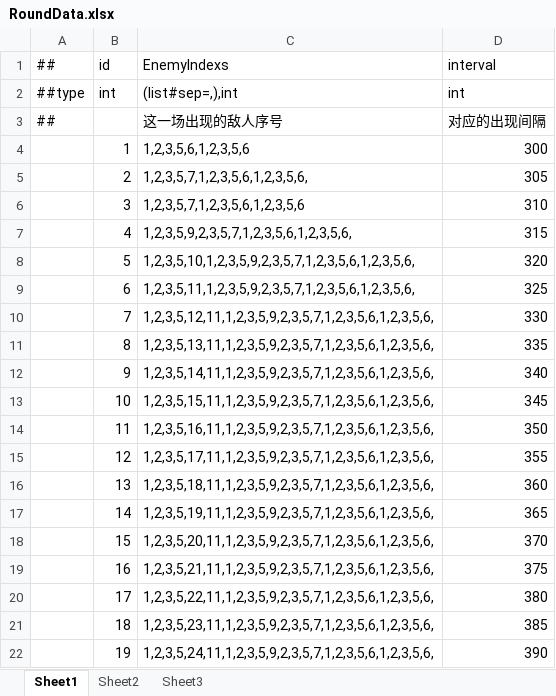
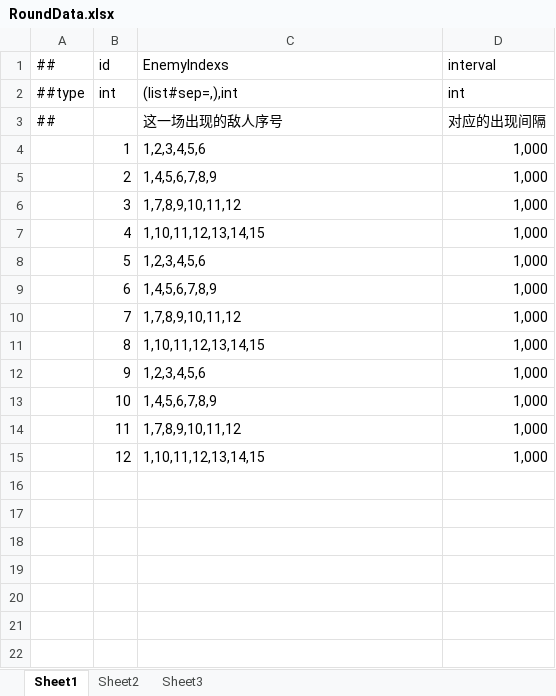
Before and after one commit to Eagle-Lai/FreeTower, an Excel workbook: Luaban/Config/Datas/RoundData.xlsx, sheet Sheet1, drawn as a sheet; values as stored, in another font and other column widths than the file's, no borders; the diff names each change by its address in the sheet, - before the commit and + after, or states it on an @@ line.

```diff
--- a/Luaban/Config/Datas/RoundData.xlsx (sheet Sheet1)
+++ b/Luaban/Config/Datas/RoundData.xlsx (sheet Sheet1)
-C4 (EnemyIndexs): 1,2,3,5,6,1,2,3,5,6
+C4 (EnemyIndexs): 1,2,3,4,5,6
-D4 (interval): 300
+D4 (interval): 1,000
-C5 (EnemyIndexs): 1,2,3,5,7,1,2,3,5,6,1,2,3,5,6,
+C5 (EnemyIndexs): 1,4,5,6,7,8,9
-D5 (interval): 305
+D5 (interval): 1,000
-C6 (EnemyIndexs): 1,2,3,5,7,1,2,3,5,6,1,2,3,5,6
+C6 (EnemyIndexs): 1,7,8,9,10,11,12
-D6 (interval): 310
+D6 (interval): 1,000
-C7 (EnemyIndexs): 1,2,3,5,9,2,3,5,7,1,2,3,5,6,1,2,3,5,6,
+C7 (EnemyIndexs): 1,10,11,12,13,14,15
-D7 (interval): 315
+D7 (interval): 1,000
-C8 (EnemyIndexs): 1,2,3,5,10,1,2,3,5,9,2,3,5,7,1,2,3,5,6,1,2,3,5,6,
+C8 (EnemyIndexs): 1,2,3,4,5,6
-D8 (interval): 320
+D8 (interval): 1,000
-C9 (EnemyIndexs): 1,2,3,5,11,1,2,3,5,9,2,3,5,7,1,2,3,5,6,1,2,3,5,6,
+C9 (EnemyIndexs): 1,4,5,6,7,8,9
-D9 (interval): 325
+D9 (interval): 1,000
-C10 (EnemyIndexs): 1,2,3,5,12,11,1,2,3,5,9,2,3,5,7,1,2,3,5,6,1,2,3,5,6,
+C10 (EnemyIndexs): 1,7,8,9,10,11,12
-D10 (interval): 330
+D10 (interval): 1,000
-C11 (EnemyIndexs): 1,2,3,5,13,11,1,2,3,5,9,2,3,5,7,1,2,3,5,6,1,2,3,5,6,
+C11 (EnemyIndexs): 1,10,11,12,13,14,15
-D11 (interval): 335
+D11 (interval): 1,000
-C12 (EnemyIndexs): 1,2,3,5,14,11,1,2,3,5,9,2,3,5,7,1,2,3,5,6,1,2,3,5,6,
+C12 (EnemyIndexs): 1,2,3,4,5,6
-D12 (interval): 340
+D12 (interval): 1,000
-C13 (EnemyIndexs): 1,2,3,5,15,11,1,2,3,5,9,2,3,5,7,1,2,3,5,6,1,2,3,5,6,
+C13 (EnemyIndexs): 1,4,5,6,7,8,9
-D13 (interval): 345
+D13 (interval): 1,000
-C14 (EnemyIndexs): 1,2,3,5,16,11,1,2,3,5,9,2,3,5,7,1,2,3,5,6,1,2,3,5,6,
+C14 (EnemyIndexs): 1,7,8,9,10,11,12
-D14 (interval): 350
+D14 (interval): 1,000
-C15 (EnemyIndexs): 1,2,3,5,17,11,1,2,3,5,9,2,3,5,7,1,2,3,5,6,1,2,3,5,6,
+C15 (EnemyIndexs): 1,10,11,12,13,14,15
-D15 (interval): 355
+D15 (interval): 1,000
-row 16:  | 13 | 1,2,3,5,18,11,1,2,3,5,9,2,3,5,7,1,2,3,5,6,1,2,3,5,6, | 360
-row 17:  | 14 | 1,2,3,5,19,11,1,2,3,5,9,2,3,5,7,1,2,3,5,6,1,2,3,5,6, | 365
-row 18:  | 15 | 1,2,3,5,20,11,1,2,3,5,9,2,3,5,7,1,2,3,5,6,1,2,3,5,6, | 370
-row 19:  | 16 | 1,2,3,5,21,11,1,2,3,5,9,2,3,5,7,1,2,3,5,6,1,2,3,5,6, | 375
-row 20:  | 17 | 1,2,3,5,22,11,1,2,3,5,9,2,3,5,7,1,2,3,5,6,1,2,3,5,6, | 380
-row 21:  | 18 | 1,2,3,5,23,11,1,2,3,5,9,2,3,5,7,1,2,3,5,6,1,2,3,5,6, | 385
-row 22:  | 19 | 1,2,3,5,24,11,1,2,3,5,9,2,3,5,7,1,2,3,5,6,1,2,3,5,6, | 390
```
Also changed, not shown: Luaban/Config/Datas/EnemyData.xlsx, Luaban/Config/Datas/EnemyList.xlsx, 1 other file.
